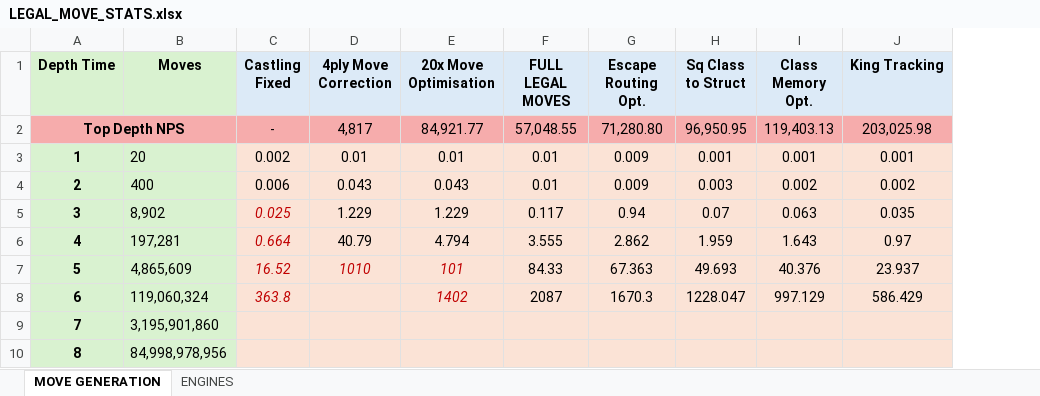
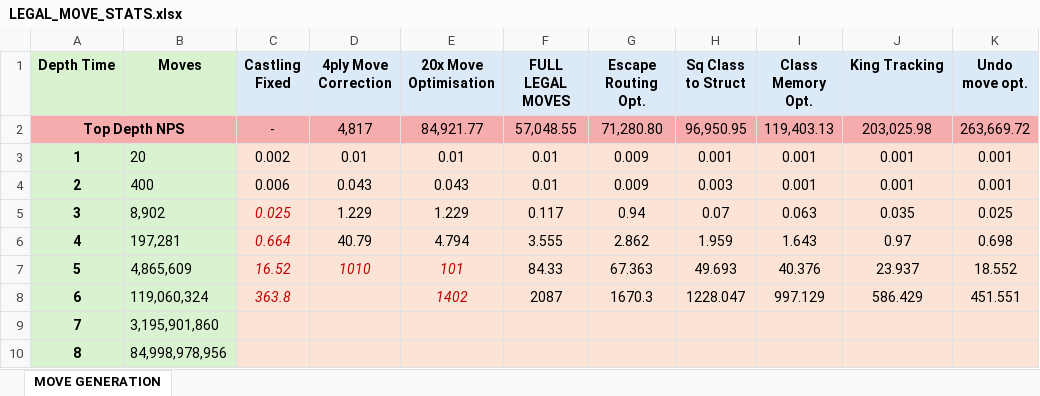
Before and after one commit to Flynn1460/Unity-Chess-Engine, an Excel workbook: Assets/LEGAL_MOVE_STATS.xlsx, sheet MOVE GENERATION, drawn as a sheet; values as stored, in another font and other column widths than the file's, no borders; charts and pictures not drawn; the diff names each change by its address in the sheet, - before the commit and + after, or states it on an @@ line.

Commit message:
Undo Move opt.

```diff
--- a/Assets/LEGAL_MOVE_STATS.xlsx (sheet MOVE GENERATION)
+++ b/Assets/LEGAL_MOVE_STATS.xlsx (sheet MOVE GENERATION)
-sheet tab: ENGINES
+column K (Undo move opt.), rows 2-8: 263,669.72 | 0.001 | 0.001 | 0.025 | 0.698 | 18.552 | 451.551
-I4 (Class Memory Opt.): 0.002
+I4 (Class Memory Opt.): 0.001
-J4 (King Tracking): 0.002
+J4 (King Tracking): 0.001
```
Also changed, not shown: charts or pictures, 19 other files.
